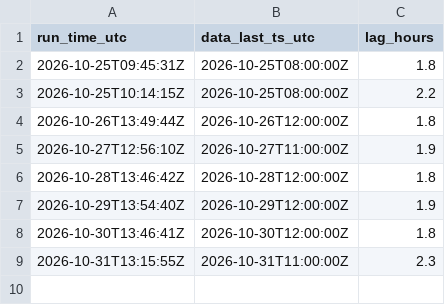
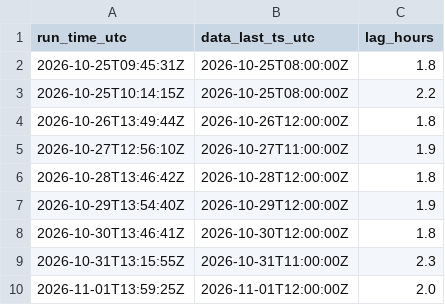
Before and after one commit to HARISPAARTAN/netzlast-prognose, a CSV file: freshness.csv, drawn as a sheet.

```diff
--- a/freshness.csv
+++ b/freshness.csv
@@ -9 +9,2 @@ run_time_utc,data_last_ts_utc,lag_hours
 2026-10-31T13:15:55Z,2026-10-31T11:00:00Z,2.3
+2026-11-01T13:59:25Z,2026-11-01T12:00:00Z,2.0
```
Also changed, not shown: 2 other files.
